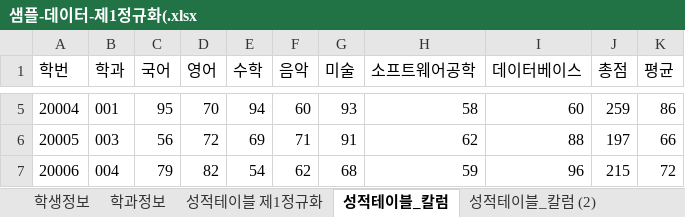
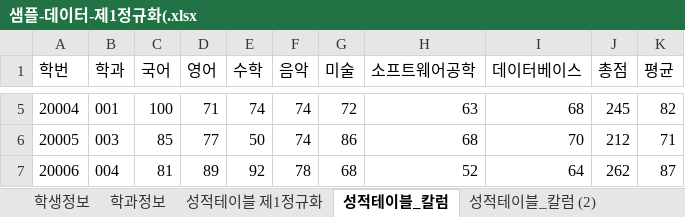
Before and after one commit to wooseok0727/Biz_403_2021_04_DBMS, an Excel workbook: 학사관리 샘플데이터/샘플-데이터-제1정규화(.xlsx, sheet 성적테이블_칼럼, drawn as a sheet; only a part is shown, gaps mark what is left out; values as stored, in another font and other column widths than the file's, no borders; the diff covers the shown part only; the diff names each change by its address in the sheet, - before the commit and + after, or states it on an @@ line.

```diff
--- a/학사관리 샘플데이터/샘플-데이터-제1정규화(.xlsx (sheet 성적테이블_칼럼)
+++ b/학사관리 샘플데이터/샘플-데이터-제1정규화(.xlsx (sheet 성적테이블_칼럼)
-C5 (국어): 95
+C5 (국어): 100
-D5 (영어): 70
+D5 (영어): 71
-E5 (수학): 94
+E5 (수학): 74
-F5 (음악): 60
+F5 (음악): 74
-G5 (미술): 93
+G5 (미술): 72
-H5 (소프트웨어공학): 58
+H5 (소프트웨어공학): 63
-I5 (데이터베이스): 60
+I5 (데이터베이스): 68
-J5 (총점): 259
+J5 (총점): 245
-K5 (평균): 86
+K5 (평균): 82
-C6 (국어): 56
+C6 (국어): 85
-D6 (영어): 72
+D6 (영어): 77
-E6 (수학): 69
+E6 (수학): 50
-F6 (음악): 71
+F6 (음악): 74
-G6 (미술): 91
+G6 (미술): 86
-H6 (소프트웨어공학): 62
+H6 (소프트웨어공학): 68
-I6 (데이터베이스): 88
+I6 (데이터베이스): 70
-J6 (총점): 197
+J6 (총점): 212
-K6 (평균): 66
+K6 (평균): 71
-C7 (국어): 79
+C7 (국어): 81
-D7 (영어): 82
+D7 (영어): 89
-E7 (수학): 54
+E7 (수학): 92
-F7 (음악): 62
+F7 (음악): 78
-H7 (소프트웨어공학): 59
+H7 (소프트웨어공학): 52
-I7 (데이터베이스): 96
+I7 (데이터베이스): 64
-J7 (총점): 215
+J7 (총점): 262
-K7 (평균): 72
+K7 (평균): 87
```
Also changed, not shown: 858 edited cells elsewhere in this sheet, sheet 성적테이블 제1정규화, sheet 성적테이블_칼럼 (2), sheet 학생정보, 학사관리 샘플데이터/학사관리-테이블명세.xlsx, 1 other file.
